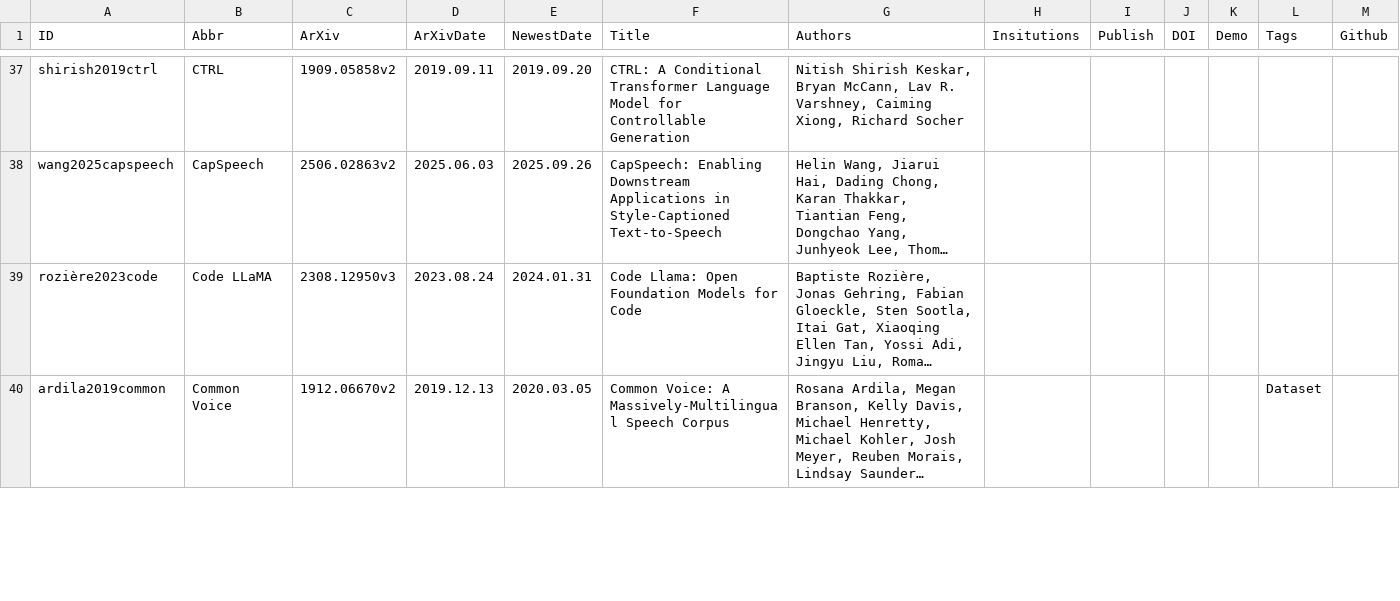
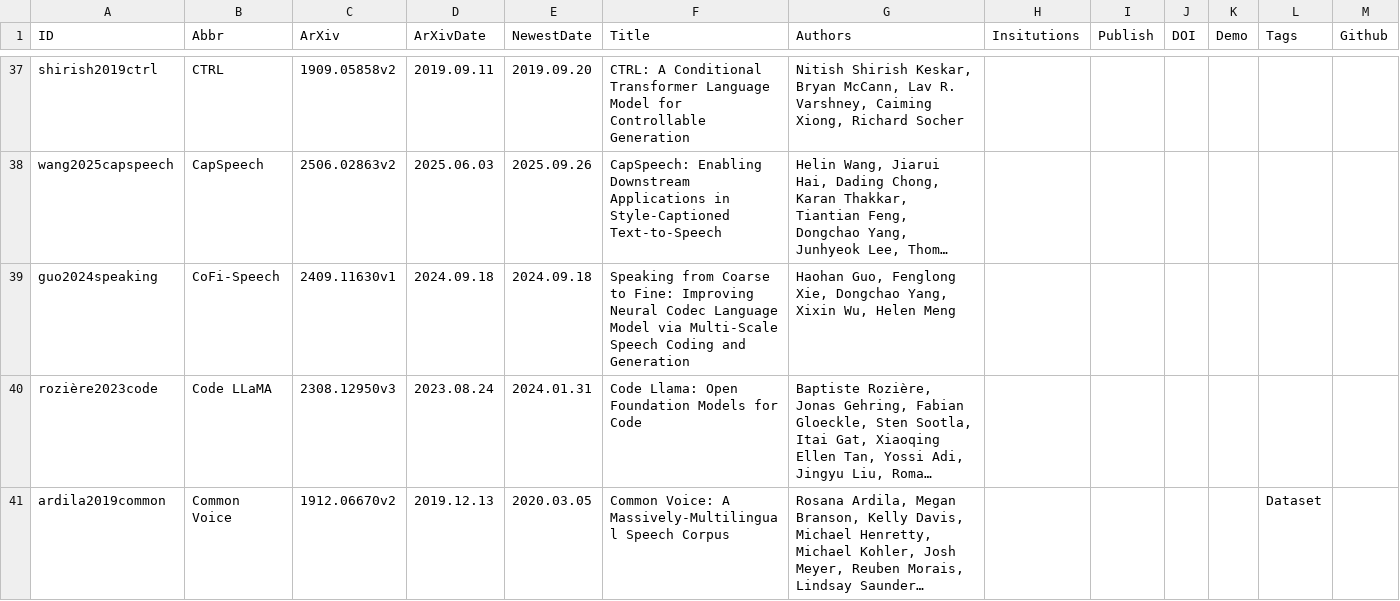
Before and after one commit to SapphireLab/Sapphire-TTS-Collection, a CSV file: Papers.csv, drawn as a sheet; only a part is shown, gaps mark what is left out; long unchanged cells end in …; the diff covers the shown part only; the diff names each change by its address in the sheet, - before the commit and + after, or states it on an @@ line.

```diff
--- a/Papers.csv
+++ b/Papers.csv
+row 39: guo2024speaking | CoFi-Speech | 2409.11630v1 | 2024.09.18 | 2024.09.18 | Speaking from Coarse to Fine: Improving Neural Codec Language Model via Multi-Scale Speech Coding and Generation | Haohan Guo, Fenglong Xie, Dongchao Yang, Xixin Wu, Helen Meng
```
Also changed, not shown: 13 added rows, 10 removed rows and 5 edited cells elsewhere in this file.
